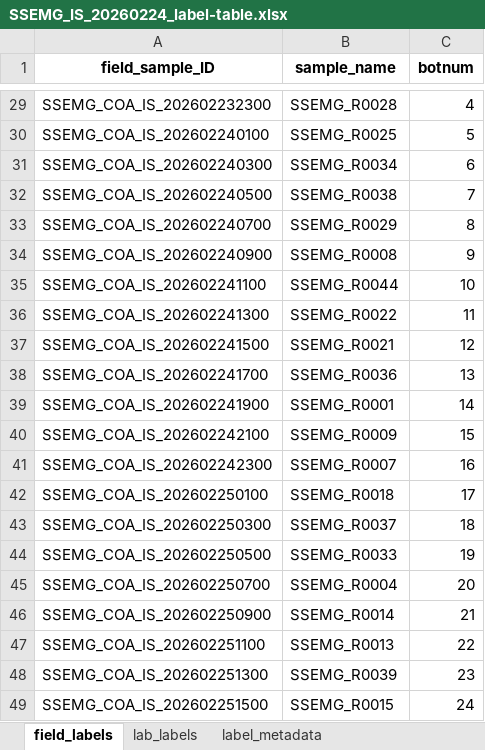
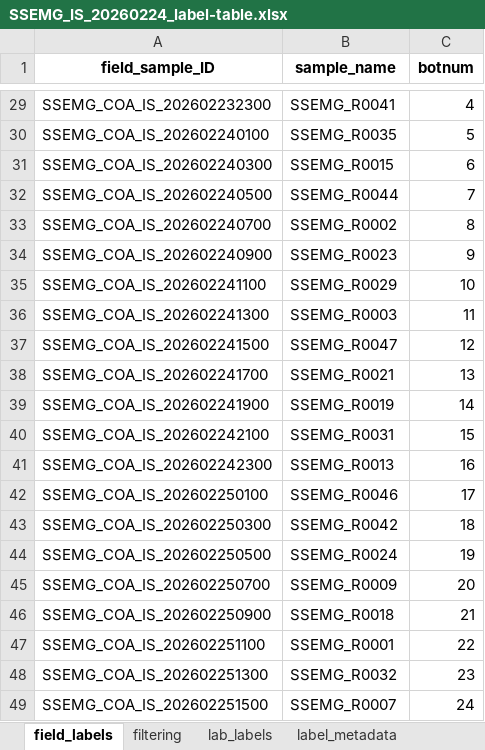
Before and after one commit to wildfire-water-security/WWS-standard-methods, an Excel workbook: Templates/water-quality-analysis/Test_code/SSEMG_IS_20260224_label-table.xlsx, sheet field_labels, drawn as a sheet; only a part is shown, gaps mark what is left out; values as stored, in another font and other column widths than the file's, no borders; the diff covers the shown part only; the diff names each change by its address in the sheet, - before the commit and + after, or states it on an @@ line.

```diff
--- a/Templates/water-quality-analysis/Test_code/SSEMG_IS_20260224_label-table.xlsx (sheet field_labels)
+++ b/Templates/water-quality-analysis/Test_code/SSEMG_IS_20260224_label-table.xlsx (sheet field_labels)
+sheet tab: filtering
-B29 (sample_name): SSEMG_R0028
+B29 (sample_name): SSEMG_R0041
-B30 (sample_name): SSEMG_R0025
+B30 (sample_name): SSEMG_R0035
-B31 (sample_name): SSEMG_R0034
+B31 (sample_name): SSEMG_R0015
-B32 (sample_name): SSEMG_R0038
+B32 (sample_name): SSEMG_R0044
-B33 (sample_name): SSEMG_R0029
+B33 (sample_name): SSEMG_R0002
-B34 (sample_name): SSEMG_R0008
+B34 (sample_name): SSEMG_R0023
-B35 (sample_name): SSEMG_R0044
+B35 (sample_name): SSEMG_R0029
-B36 (sample_name): SSEMG_R0022
+B36 (sample_name): SSEMG_R0003
-B37 (sample_name): SSEMG_R0021
+B37 (sample_name): SSEMG_R0047
-B38 (sample_name): SSEMG_R0036
+B38 (sample_name): SSEMG_R0021
-B39 (sample_name): SSEMG_R0001
+B39 (sample_name): SSEMG_R0019
-B40 (sample_name): SSEMG_R0009
+B40 (sample_name): SSEMG_R0031
-B41 (sample_name): SSEMG_R0007
+B41 (sample_name): SSEMG_R0013
-B42 (sample_name): SSEMG_R0018
+B42 (sample_name): SSEMG_R0046
-B43 (sample_name): SSEMG_R0037
+B43 (sample_name): SSEMG_R0042
-B44 (sample_name): SSEMG_R0033
+B44 (sample_name): SSEMG_R0024
-B45 (sample_name): SSEMG_R0004
+B45 (sample_name): SSEMG_R0009
-B46 (sample_name): SSEMG_R0014
+B46 (sample_name): SSEMG_R0018
-B47 (sample_name): SSEMG_R0013
+B47 (sample_name): SSEMG_R0001
-B48 (sample_name): SSEMG_R0039
+B48 (sample_name): SSEMG_R0032
-B49 (sample_name): SSEMG_R0015
+B49 (sample_name): SSEMG_R0007
```
Also changed, not shown: 27 edited cells elsewhere in this sheet, sheet lab_labels, sheet label_metadata, 26 other files.
